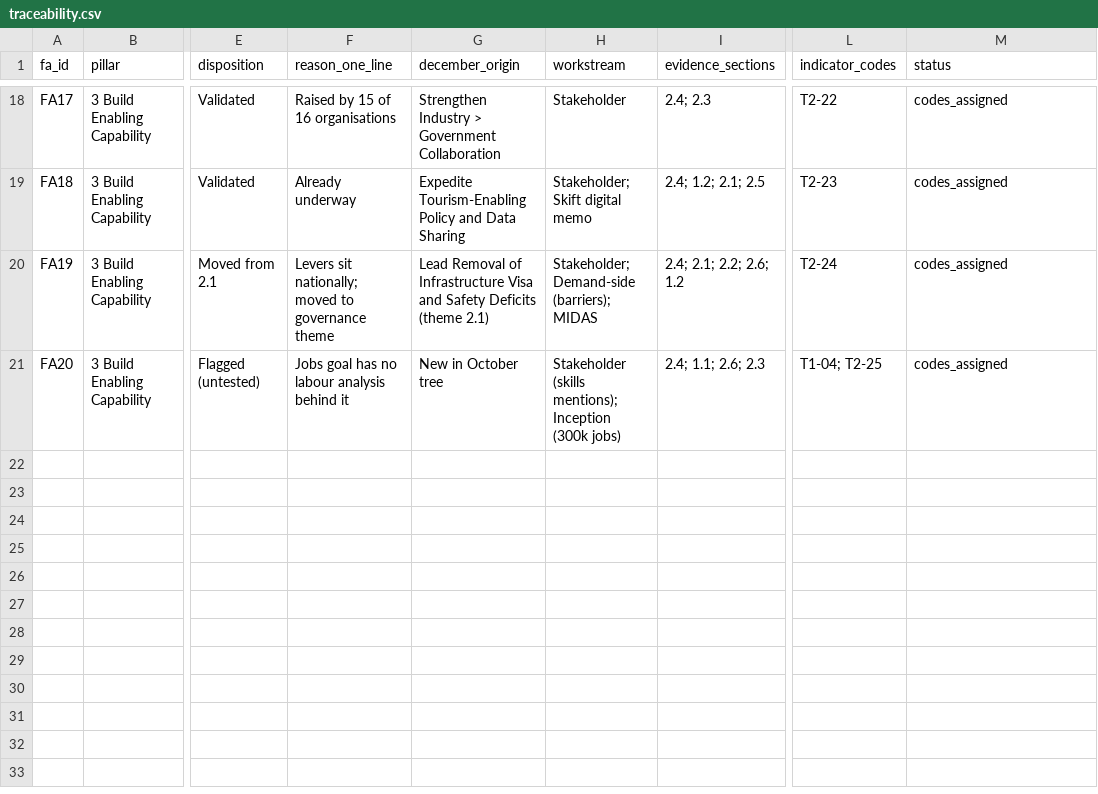
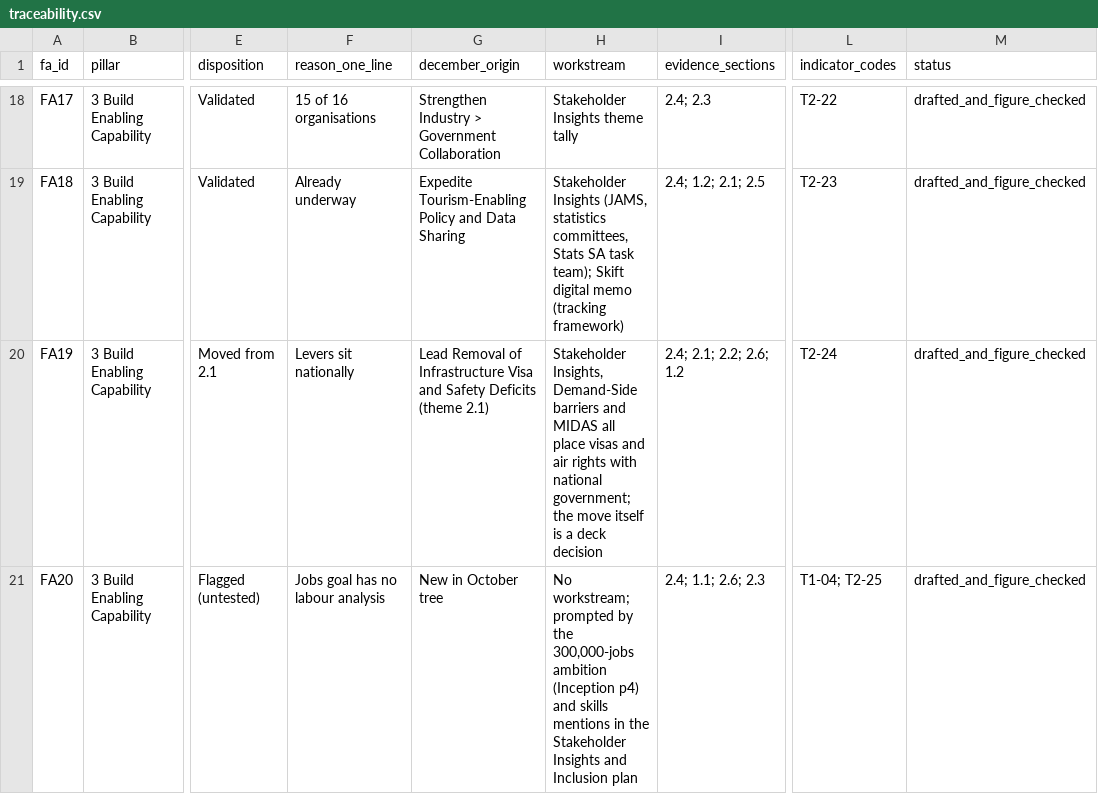
Before and after one commit to Adamastor-ZA/Letsema, a CSV file: report/traceability.csv, drawn as a sheet; only a part is shown, gaps mark what is left out; the diff covers the shown part only; the diff names each change by its address in the sheet, - before the commit and + after, or states it on an @@ line.

```diff
--- a/report/traceability.csv
+++ b/report/traceability.csv
-F18 (reason_one_line): Raised by 15 of 16 organisations
+F18 (reason_one_line): 15 of 16 organisations
-H18 (workstream): Stakeholder
+H18 (workstream): Stakeholder Insights theme tally
-M18:M21 (status): codes_assigned
+M18:M21 (status): drafted_and_figure_checked
-H19 (workstream): Stakeholder; Skift digital memo
+H19 (workstream): Stakeholder Insights (JAMS, statistics committees, Stats SA task team); Skift digital memo (tracking framework)
-F20 (reason_one_line): Levers sit nationally; moved to governance theme
+F20 (reason_one_line): Levers sit nationally
-H20 (workstream): Stakeholder; Demand-side (barriers); MIDAS
+H20 (workstream): Stakeholder Insights, Demand-Side barriers and MIDAS all place visas and air rights with national government; the move itself is a deck decision
-F21 (reason_one_line): Jobs goal has no labour analysis behind it
+F21 (reason_one_line): Jobs goal has no labour analysis
-H21 (workstream): Stakeholder (skills mentions); Inception (300k jobs)
+H21 (workstream): No workstream; prompted by the 300,000-jobs ambition (Inception p4) and skills mentions in the Stakeholder Insights and Inclusion plan
```
Also changed, not shown: 46 edited cells elsewhere in this file, 32 other files.
